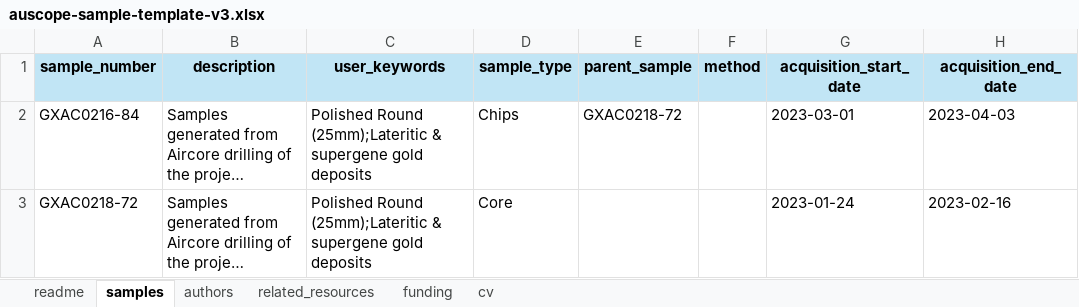
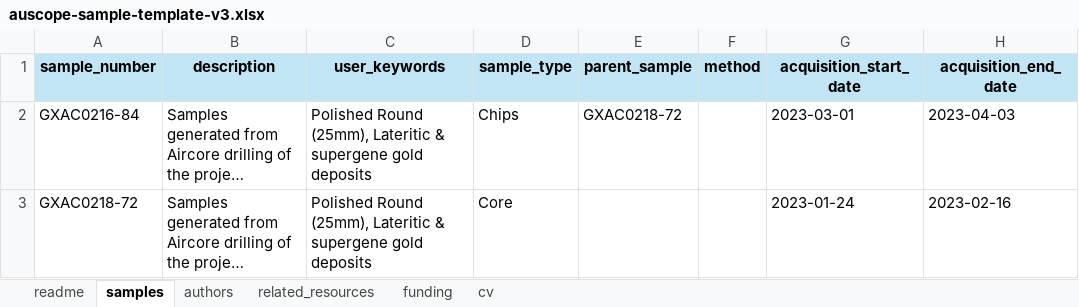
Before and after one commit to AuScope/ckan-docker, an Excel workbook: ckan/src/shared/public/base/files/auscope-sample-template-v3.xlsx, sheet samples, drawn as a sheet; only a part is shown; long unchanged cells end in …; values as stored, in another font and other column widths than the file's, no borders; the diff names each change by its address in the sheet, - before the commit and + after, or states it on an @@ line.

Commit message:
AUS-4649 Fix for sample repository batch upload creating merged keywords - Allow keywords to be separated by commas - Change separators from semi-colons to commas in the batch upload example file

```diff
--- a/ckan/src/shared/public/base/files/auscope-sample-template-v3.xlsx (sheet samples)
+++ b/ckan/src/shared/public/base/files/auscope-sample-template-v3.xlsx (sheet samples)
-C2:C3 (user_keywords): Polished Round (25mm);Lateritic & supergene…
+C2:C3 (user_keywords): Polished Round (25mm), Lateritic & supergene…
```
Also changed, not shown: 1 other file.
